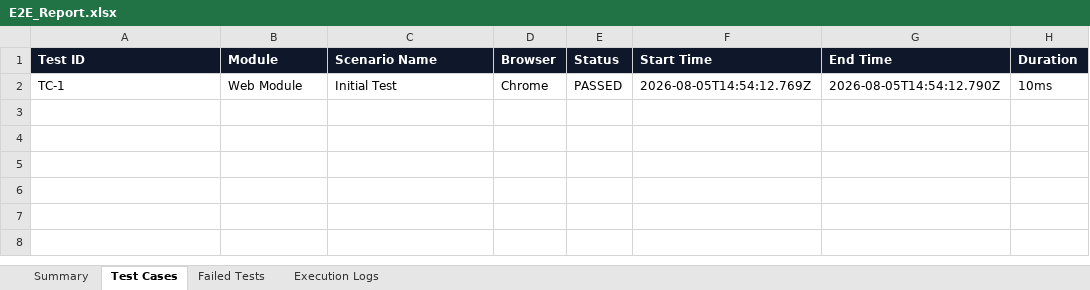
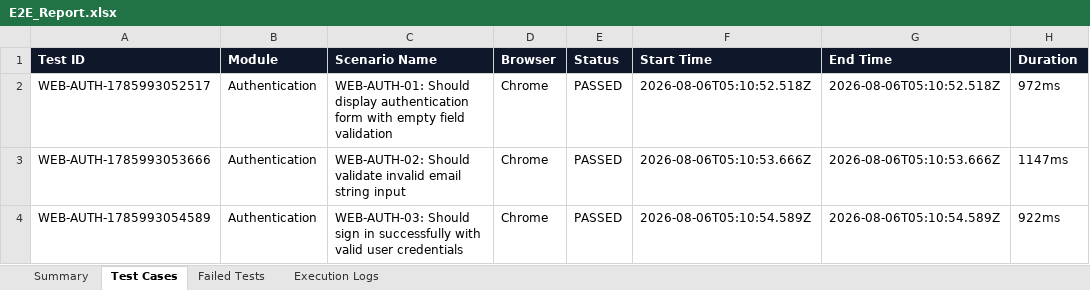
Before and after one commit to sshhaaggii/LIFORA-, an Excel workbook: testing/selenium-web/reports/excel/E2E_Report.xlsx, sheet Test Cases, drawn as a sheet; values as stored, in another font and other column widths than the file's, no borders; removed rows and columns are numbered as before the commit, all else as after; the diff names each change by its address in the sheet, - before the commit and + after, or states it on an @@ line.

```diff
--- a/testing/selenium-web/reports/excel/E2E_Report.xlsx (sheet Test Cases)
+++ b/testing/selenium-web/reports/excel/E2E_Report.xlsx (sheet Test Cases)
-row 2: TC-1 | Web Module | Initial Test | Chrome | PASSED | 2026-08-05T14:54:12.769Z | 2026-08-05T14:54:12.790Z | 10ms
+row 2: WEB-AUTH-1785993052517 | Authentication | WEB-AUTH-01: Should display authentication form with empty field validation | Chrome | PASSED | 2026-08-06T05:10:52.518Z | 2026-08-06T05:10:52.518Z | 972ms
+row 3: WEB-AUTH-1785993053666 | Authentication | WEB-AUTH-02: Should validate invalid email string input | Chrome | PASSED | 2026-08-06T05:10:53.666Z | 2026-08-06T05:10:53.666Z | 1147ms
+row 4: WEB-AUTH-1785993054589 | Authentication | WEB-AUTH-03: Should sign in successfully with valid user credentials | Chrome | PASSED | 2026-08-06T05:10:54.589Z | 2026-08-06T05:10:54.589Z | 922ms
```
Also changed, not shown: sheet Execution Logs, sheet Summary, 3 other files.
